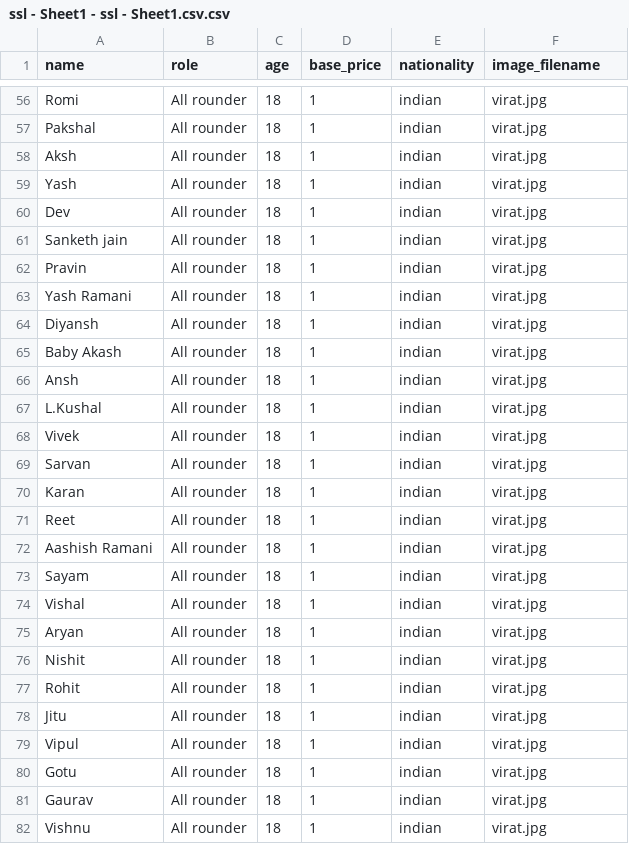
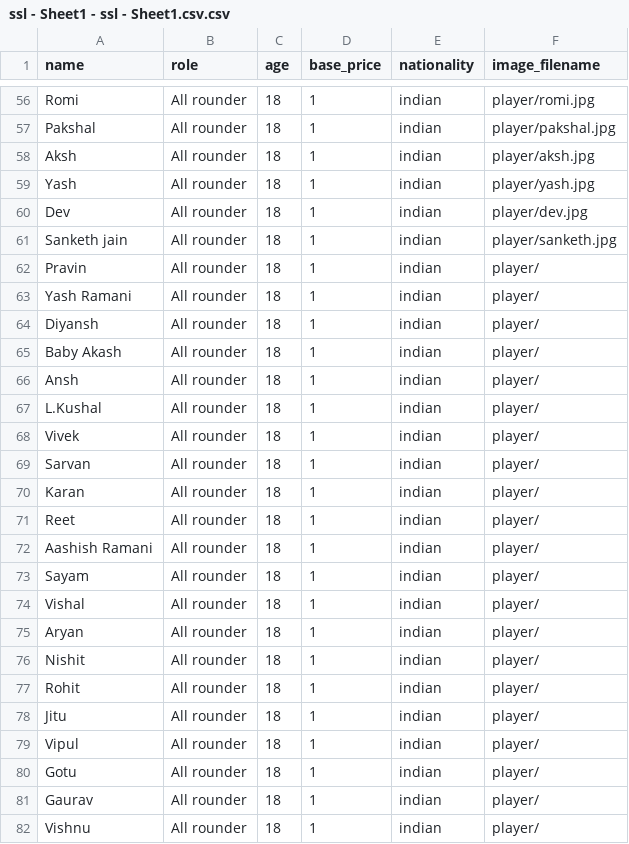
Before and after one commit to khushal15jain/cricheros, a CSV file: ssl - Sheet1 - ssl - Sheet1.csv.csv, drawn as a sheet; only a part is shown, gaps mark what is left out; the diff covers the shown part only; the diff names each change by its address in the sheet, - before the commit and + after, or states it on an @@ line.

```diff
--- a/ssl - Sheet1 - ssl - Sheet1.csv.csv
+++ b/ssl - Sheet1 - ssl - Sheet1.csv.csv
-F56 (image_filename): virat.jpg
+F56 (image_filename): player/romi.jpg
-F57 (image_filename): virat.jpg
+F57 (image_filename): player/pakshal.jpg
-F58 (image_filename): virat.jpg
+F58 (image_filename): player/aksh.jpg
-F59 (image_filename): virat.jpg
+F59 (image_filename): player/yash.jpg
-F60 (image_filename): virat.jpg
+F60 (image_filename): player/dev.jpg
-F61 (image_filename): virat.jpg
+F61 (image_filename): player/sanketh.jpg
-F62:F82 (image_filename): virat.jpg
+F62:F82 (image_filename): player/
```
Also changed, not shown: 65 edited cells elsewhere in this file, 2 other files.
